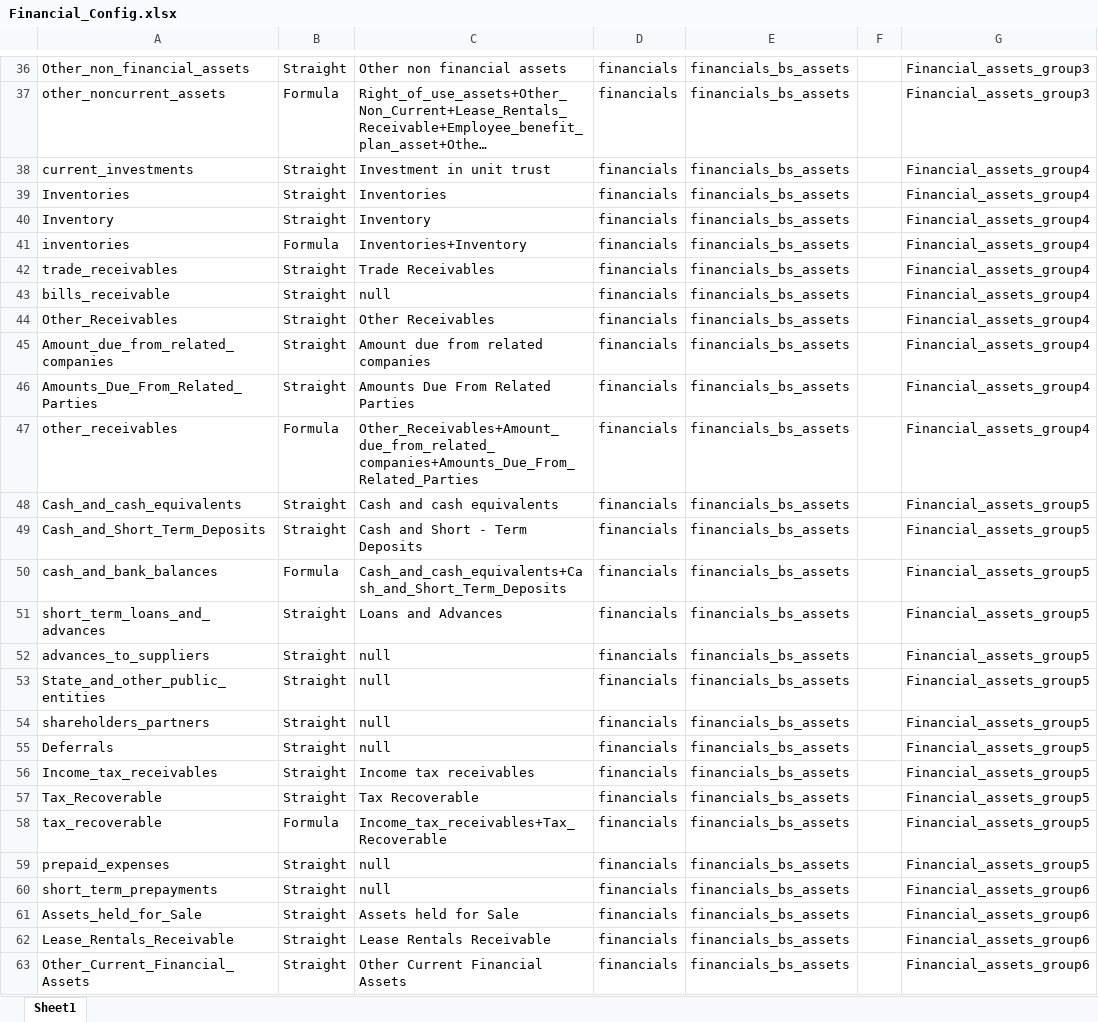
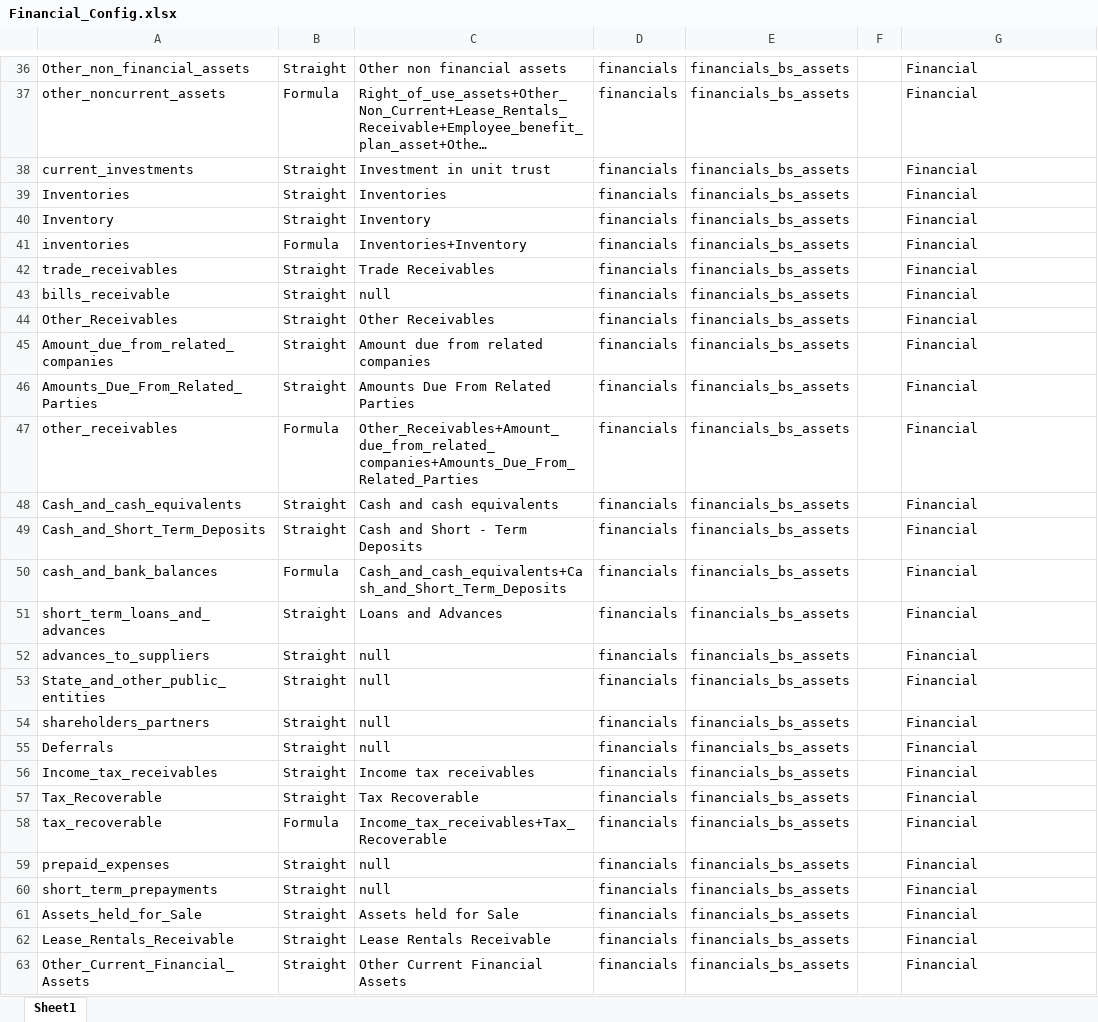
Before and after one commit to skrishna07/MNS-Srilanaka, an Excel workbook: Config/Financial_Config.xlsx, sheet Sheet1, drawn as a sheet; only a part is shown, gaps mark what is left out; long unchanged cells end in …; values as stored, in another font and other column widths than the file's, no borders; the diff covers the shown part only; the diff names each change by its address in the sheet, - before the commit and + after, or states it on an @@ line.

Commit message:
Financial Codes updated

```diff
--- a/Config/Financial_Config.xlsx (sheet Sheet1)
+++ b/Config/Financial_Config.xlsx (sheet Sheet1)
-G36:G37: Financial_assets_group3
+G36:G37: Financial
-G38:G47: Financial_assets_group4
+G38:G47: Financial
-G48:G59: Financial_assets_group5
+G48:G59: Financial
-G60:G63: Financial_assets_group6
+G60:G63: Financial
```
Also changed, not shown: 179 edited cells elsewhere in this sheet, 2 other files.
